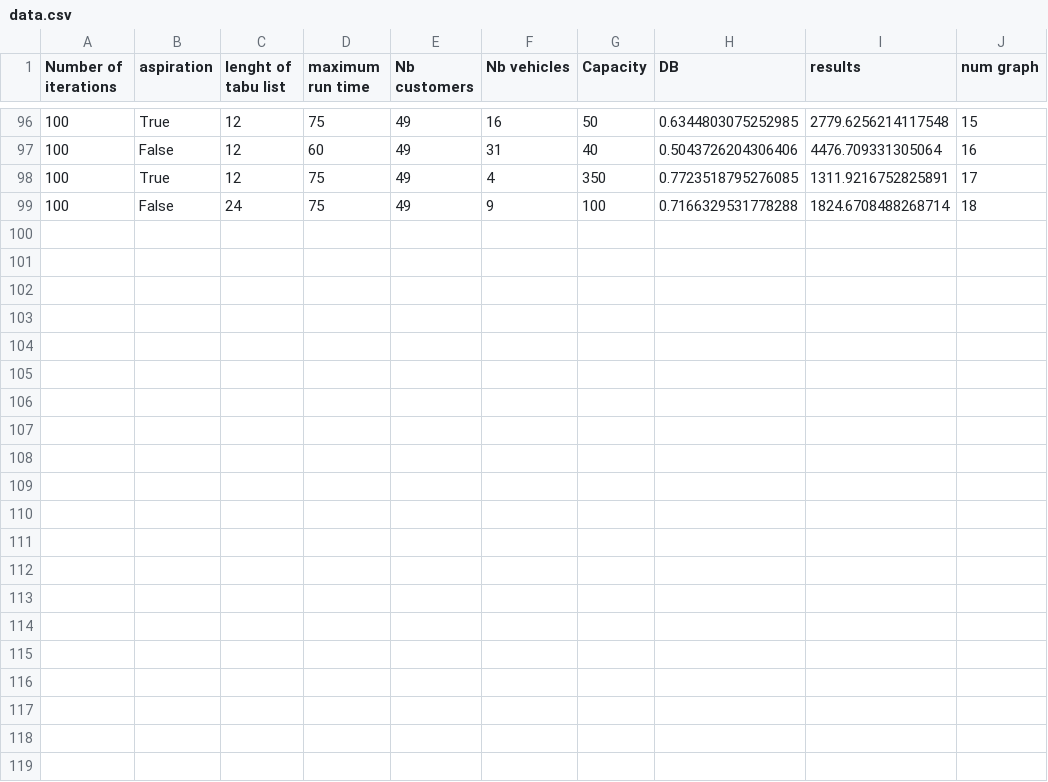
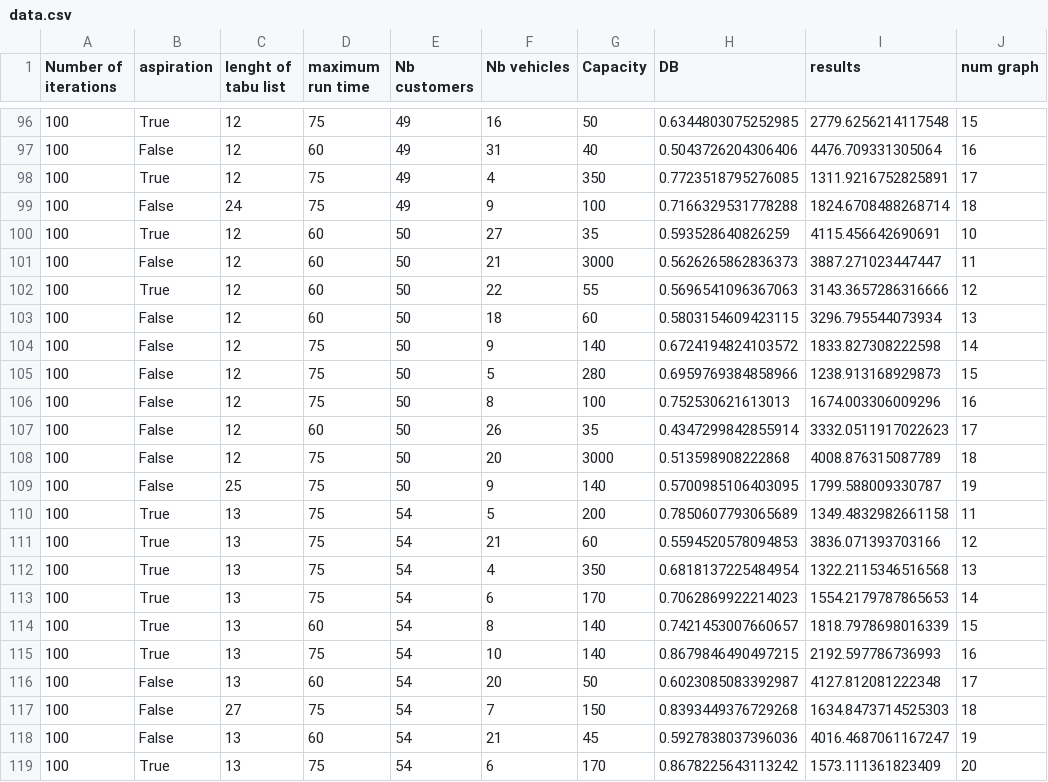
Before and after one commit to Hilkensb/AI50_CVRP, a CSV file: data.csv, drawn as a sheet; only a part is shown, gaps mark what is left out.

Commit message:
new datas

```diff
--- a/data.csv
+++ b/data.csv
@@ -99 +99,21 @@ Number of iterations,aspiration,lenght of tabu list,maximum run time,Nb customer
 100,False,24,75,49,9,100,0.7166329531778288,1824.6708488268714,18
+100,True,12,60,50,27,35,0.593528640826259,4115.456642690691,10
+100,False,12,60,50,21,3000,0.5626265862836373,3887.271023447447,11
+100,True,12,60,50,22,55,0.5696541096367063,3143.3657286316666,12
+100,False,12,60,50,18,60,0.5803154609423115,3296.795544073934,13
+100,False,12,75,50,9,140,0.6724194824103572,1833.827308222598,14
+100,False,12,75,50,5,280,0.6959769384858966,1238.913168929873,15
+100,False,12,75,50,8,100,0.752530621613013,1674.003306009296,16
+100,False,12,60,50,26,35,0.4347299842855914,3332.0511917022623,17
+100,False,12,75,50,20,3000,0.513598908222868,4008.876315087789,18
+100,False,25,75,50,9,140,0.5700985106403095,1799.588009330787,19
+100,True,13,75,54,5,200,0.7850607793065689,1349.4832982661158,11
+100,True,13,75,54,21,60,0.5594520578094853,3836.071393703166,12
+100,True,13,75,54,4,350,0.6818137225484954,1322.2115346516568,13
+100,True,13,75,54,6,170,0.7062869922214023,1554.2179787865653,14
+100,True,13,60,54,8,140,0.7421453007660657,1818.7978698016339,15
+100,True,13,75,54,10,140,0.8679846490497215,2192.597786736993,16
+100,False,13,60,54,20,50,0.6023085083392987,4127.812081222348,17
+100,False,27,75,54,7,150,0.8393449376729268,1634.8473714525303,18
+100,False,13,60,54,21,45,0.5927838037396036,4016.4687061167247,19
+100,True,13,75,54,6,170,0.8678225643113242,1573.111361823409,20
```
Also changed, not shown: 3 other files.
